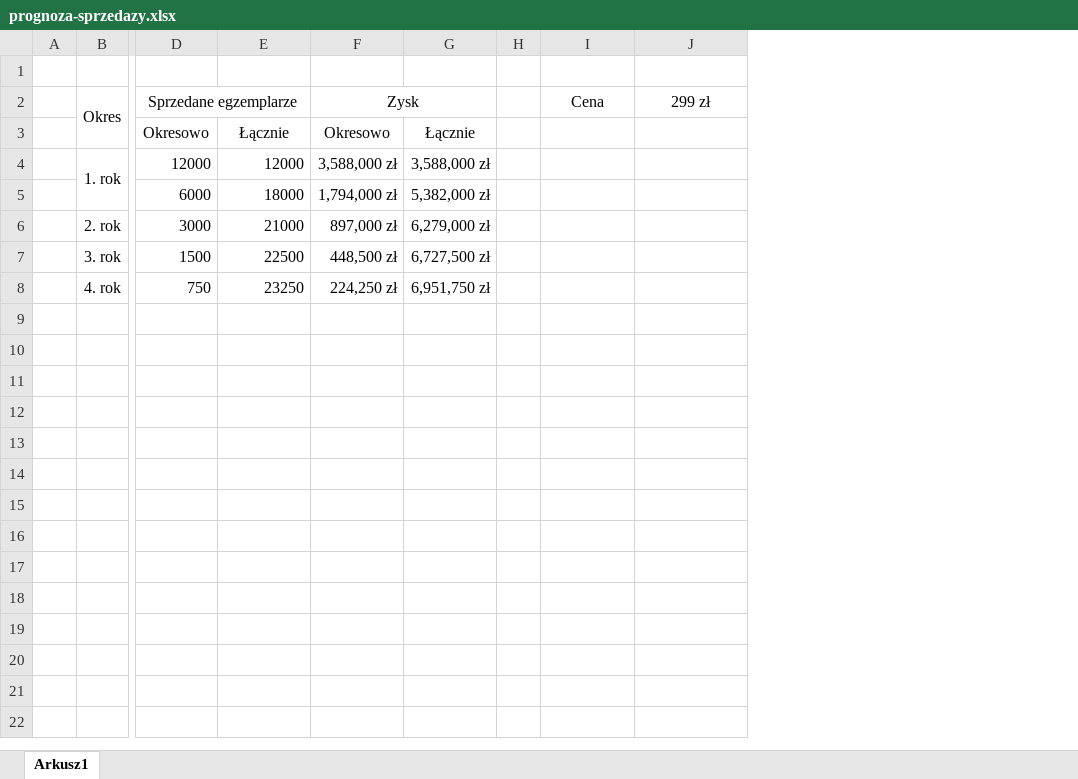
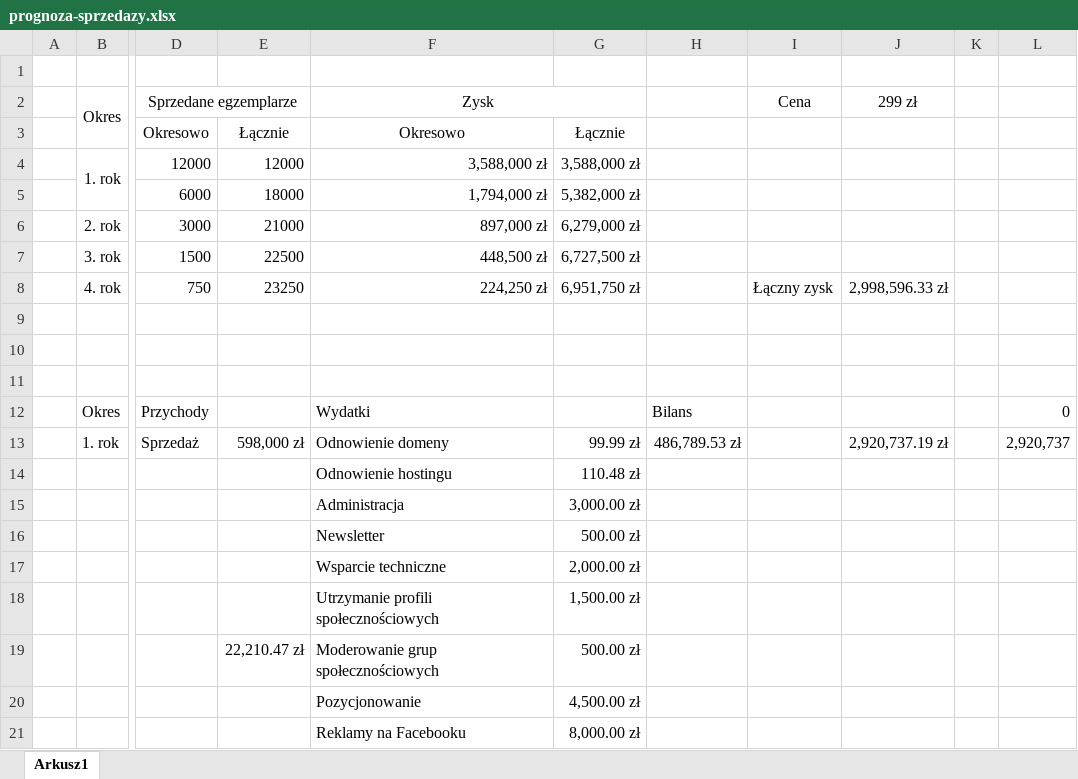
Before and after one commit to tmwitczak/pizzicato, an Excel workbook: prognoza-sprzedazy.xlsx, sheet Arkusz1, drawn as a sheet; only a part is shown, gaps mark what is left out; values as stored, in another font and other column widths than the file's, no borders; removed rows and columns are numbered as before the commit, all else as after; rows hold the shown columns only; the diff covers the shown part only; the diff names each change by its address in the sheet, - before the commit and + after, or states it on an @@ line.

```diff
--- a/prognoza-sprzedazy.xlsx (sheet Arkusz1)
+++ b/prognoza-sprzedazy.xlsx (sheet Arkusz1)
-column F, rows 2-8: Zysk | Okresowo | 3,588,000 zł | 1,794,000 zł | 897,000 zł | 448,500 zł | 224,250 zł
-column G, rows 3-8: Łącznie | 3,588,000 zł | 5,382,000 zł | 6,279,000 zł | 6,727,500 zł | 6,951,750 zł
-column H, empty
+column F, rows 2-8: Zysk | Okresowo | 3,588,000 zł | 1,794,000 zł | 897,000 zł | 448,500 zł | 224,250 zł
+column G, rows 3-8: Łącznie | 3,588,000 zł | 5,382,000 zł | 6,279,000 zł | 6,727,500 zł | 6,951,750 zł
+column H, empty
+column K, empty
+column L, empty
-I8: (empty)
+I8: Łączny zysk
-J8: (empty)
+J8: 2,998,596.33 zł
+row 9: (empty)
+row 10: (empty)
+row 11: (empty)
+row 12:  | Okres | Przychody |  | Wydatki |  | Bilans |  |  |  | 0
+row 13:  | 1. rok | Sprzedaż | 598,000 zł | Odnowienie domeny | 99.99 zł | 486,789.53 zł |  | 2,920,737.19 zł |  | 2,920,737
+row 14:  |  |  |  | Odnowienie hostingu | 110.48 zł
+row 15:  |  |  |  | Administracja | 3,000.00 zł
+row 16:  |  |  |  | Newsletter | 500.00 zł
+row 17:  |  |  |  | Wsparcie techniczne | 2,000.00 zł
+row 18:  |  |  |  | Utrzymanie profili społecznościowych | 1,500.00 zł
+row 19:  |  |  | 22,210.47 zł | Moderowanie grup społecznościowych | 500.00 zł
+row 20:  |  |  |  | Pozycjonowanie | 4,500.00 zł
+row 21:  |  |  |  | Reklamy na Facebooku | 8,000.00 zł
```
Also changed, not shown: 69 added rows elsewhere in this sheet, 1 other file.
